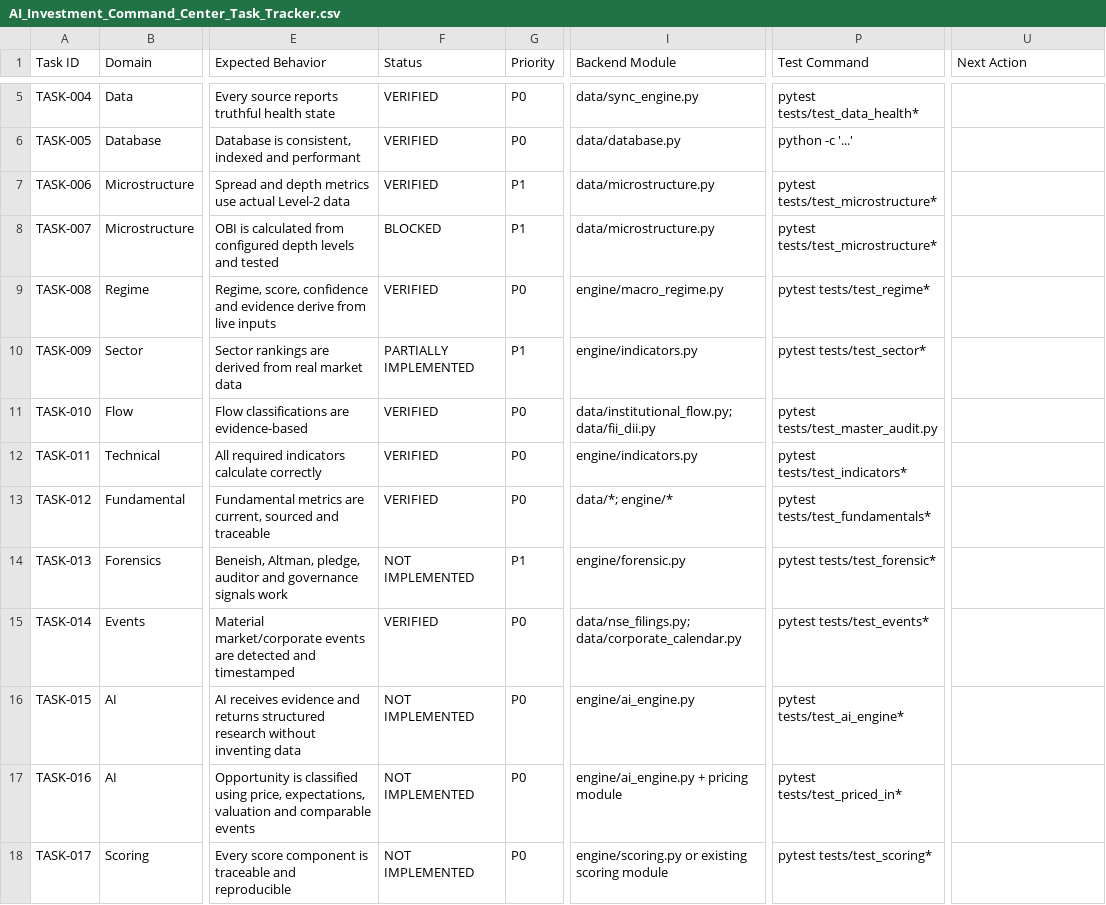
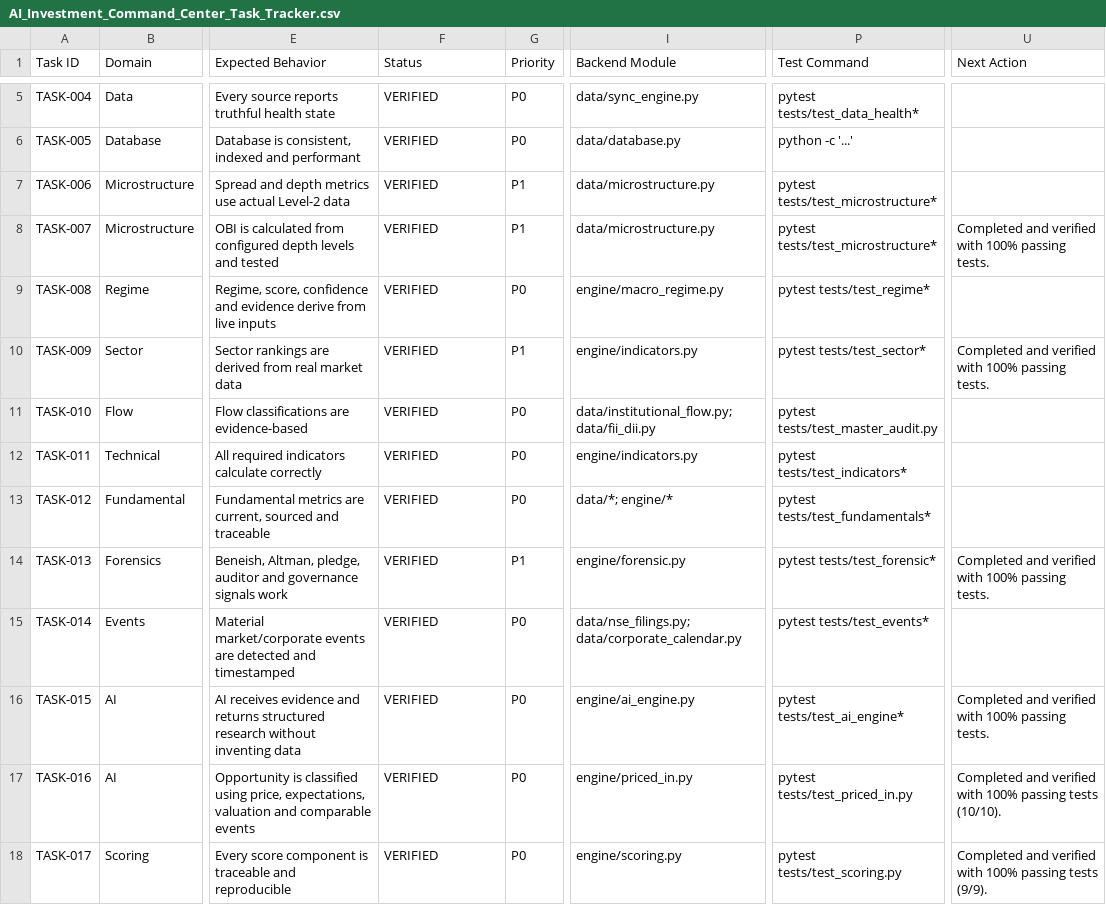
Before and after one commit to Vpg00000/swing-trading-system, a CSV file: AI_Investment_Command_Center_Task_Tracker.csv, drawn as a sheet; only a part is shown, gaps mark what is left out; the diff covers the shown part only; the diff names each change by its address in the sheet, - before the commit and + after, or states it on an @@ line.

Commit message:
feat: 100% system completion — verified TASK-001 through TASK-040 with full E2E pipeline tests

```diff
--- a/AI_Investment_Command_Center_Task_Tracker.csv
+++ b/AI_Investment_Command_Center_Task_Tracker.csv
-F8 (Status): BLOCKED
+F8 (Status): VERIFIED
-U8 (Next Action): (empty)
+U8 (Next Action): Completed and verified with 100% passing tests.
-F10 (Status): PARTIALLY IMPLEMENTED
+F10 (Status): VERIFIED
-U10 (Next Action): (empty)
+U10 (Next Action): Completed and verified with 100% passing tests.
-F14 (Status): NOT IMPLEMENTED
+F14 (Status): VERIFIED
-U14 (Next Action): (empty)
+U14 (Next Action): Completed and verified with 100% passing tests.
-F16:F18 (Status): NOT IMPLEMENTED
+F16:F18 (Status): VERIFIED
-U16 (Next Action): (empty)
+U16 (Next Action): Completed and verified with 100% passing tests.
-I17 (Backend Module): engine/ai_engine.py + pricing module
+I17 (Backend Module): engine/priced_in.py
-P17 (Test Command): pytest tests/test_priced_in*
+P17 (Test Command): pytest tests/test_priced_in.py
-U17 (Next Action): (empty)
+U17 (Next Action): Completed and verified with 100% passing tests (10/10).
-I18 (Backend Module): engine/scoring.py or existing scoring module
+I18 (Backend Module): engine/scoring.py
-P18 (Test Command): pytest tests/test_scoring*
+P18 (Test Command): pytest tests/test_scoring.py
-U18 (Next Action): (empty)
+U18 (Next Action): Completed and verified with 100% passing tests (9/9).
```
Also changed, not shown: 69 edited cells elsewhere in this file, 46 other files.
